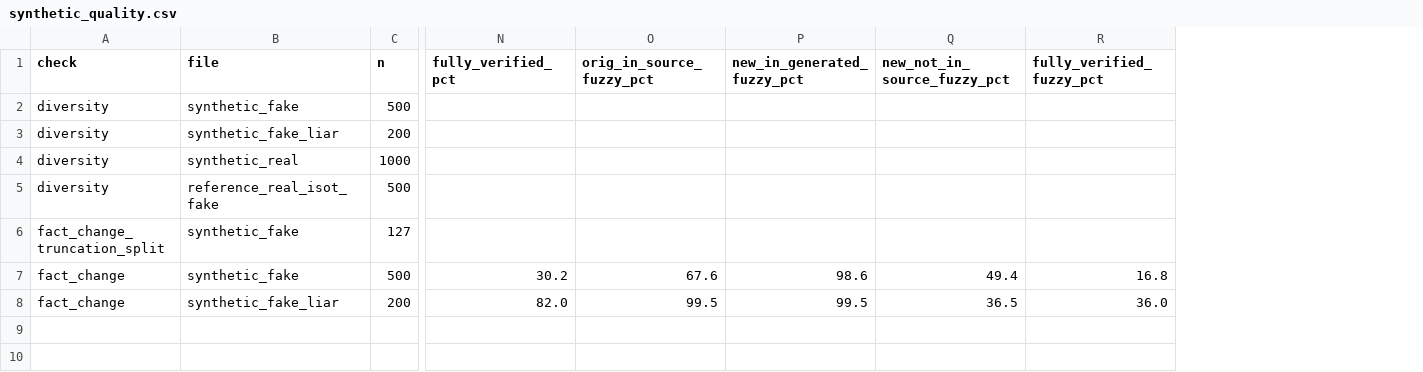
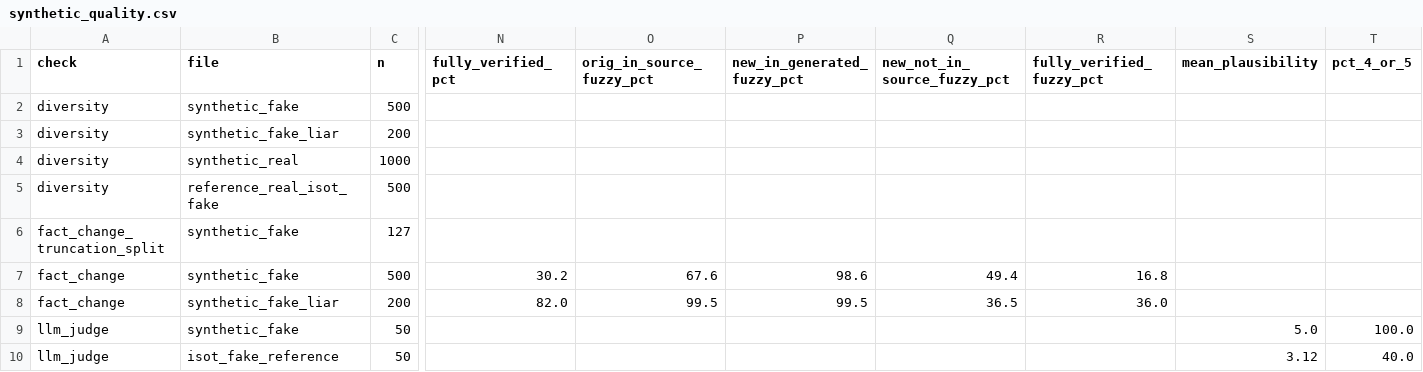
Before and after one commit to 15howard15/fyp-fake-news-detection, a CSV file: results/extra/synthetic_quality.csv, drawn as a sheet; only a part is shown, gaps mark what is left out; rows hold the shown columns only; the diff names each change by its address in the sheet, - before the commit and + after, or states it on an @@ line.

```diff
--- a/results/extra/synthetic_quality.csv
+++ b/results/extra/synthetic_quality.csv
+column S (mean_plausibility), empty
+column T (pct_4_or_5), empty
+row 9: llm_judge | synthetic_fake | 50 |  |  |  |  |  | 5.0 | 100.0
+row 10: llm_judge | isot_fake_reference | 50 |  |  |  |  |  | 3.12 | 40.0
```
Also changed, not shown: 8 other files.
